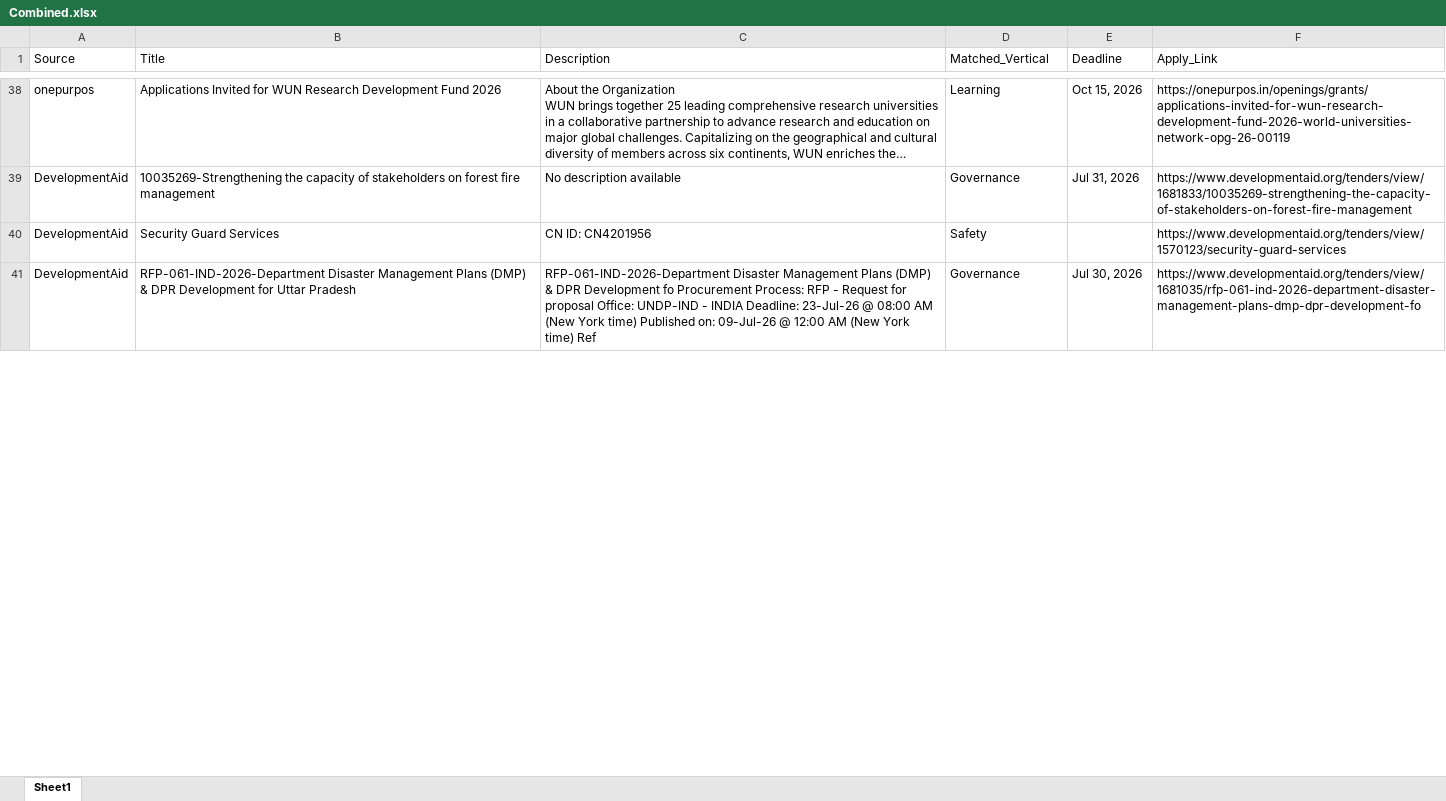
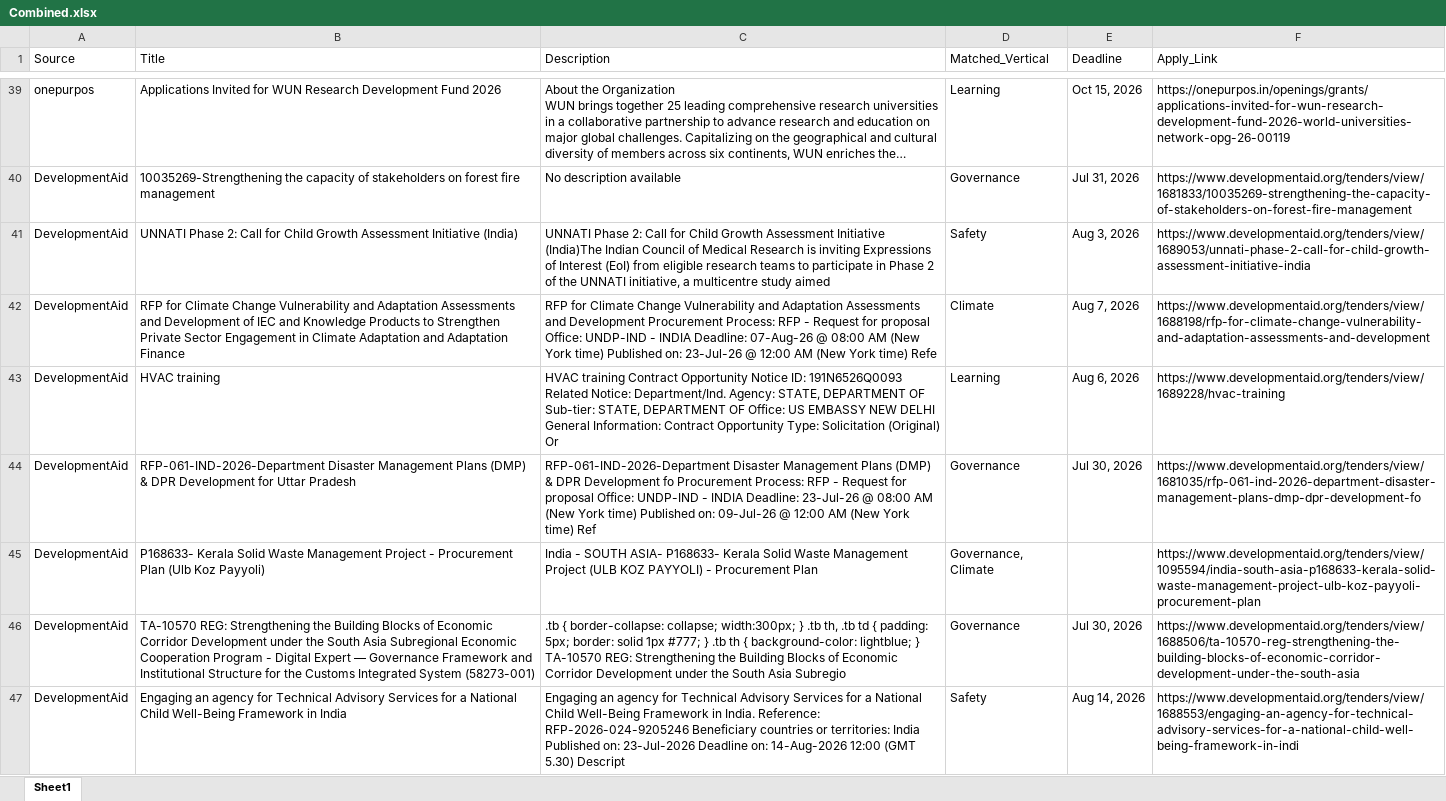
Before and after one commit to RajuSakshena/jobs-scraping-pipeline, an Excel workbook: output/Combined.xlsx, sheet Sheet1, drawn as a sheet; only a part is shown, gaps mark what is left out; long unchanged cells end in …; values as stored, in another font and other column widths than the file's, no borders; removed rows and columns are numbered as before the commit, all else as after; the diff covers the shown part only; the diff names each change by its address in the sheet, - before the commit and + after, or states it on an @@ line.

```diff
--- a/output/Combined.xlsx (sheet Sheet1)
+++ b/output/Combined.xlsx (sheet Sheet1)
-row 40: DevelopmentAid | Security Guard Services | CN ID: CN4201956 | Safety |  | https://www.developmentaid.org/tenders/view/1570123/security-guard-services
+row 41: DevelopmentAid | UNNATI Phase 2: Call for Child Growth Assessment Initiative (India) | UNNATI Phase 2: Call for Child Growth Assessment Initiative (India)The Indian Council of Medical Research is inviting Expressions of Interest (EoI) from eligible research teams to participate in Phase 2 of the UNNATI initiative, a multicentre study aimed | Safety | Aug 3, 2026 | https://www.developmentaid.org/tenders/view/1689053/unnati-phase-2-call-for-child-growth-assessment-initiative-india
@@ row 44 moved to row 42: DevelopmentAid @@
+row 43: DevelopmentAid | HVAC training | HVAC training Contract Opportunity Notice ID: 191N6526Q0093 Related Notice: Department/Ind. Agency: STATE, DEPARTMENT OF Sub-tier: STATE, DEPARTMENT OF Office: US EMBASSY NEW DELHI General Information: Contract Opportunity Type: Solicitation (Original) Or | Learning | Aug 6, 2026 | https://www.developmentaid.org/tenders/view/1689228/hvac-training
+row 45: DevelopmentAid | P168633- Kerala Solid Waste Management Project - Procurement Plan (Ulb Koz Payyoli) | India - SOUTH ASIA- P168633- Kerala Solid Waste Management Project (ULB KOZ PAYYOLI) - Procurement Plan | Governance, Climate |  | https://www.developmentaid.org/tenders/view/1095594/india-south-asia-p168633-kerala-solid-waste-management-project-ulb-koz-payyoli-procurement-plan
+row 46: DevelopmentAid | TA-10570 REG: Strengthening the Building Blocks of Economic Corridor Development under the South Asia Subregional Economic Cooperation Program - Digital Expert — Governance Framework and Institutional Structure for the Customs Integrated System (58273-001) | .tb { border-collapse: collapse; width:300px; } .tb th, .tb td { padding: 5px; border: solid 1px #777; } .tb th { background-color: lightblue; } TA-10570 REG: Strengthening the Building Blocks of Economic Corridor Development under the South Asia Subregio | Governance | Jul 30, 2026 | https://www.developmentaid.org/tenders/view/1688506/ta-10570-reg-strengthening-the-building-blocks-of-economic-corridor-development-under-the-south-asia
+row 47: DevelopmentAid | Engaging an agency for Technical Advisory Services for a National Child Well-Being Framework in India | Engaging an agency for Technical Advisory Services for a National Child Well-Being Framework in India. Reference: RFP-2026-024-9205246 Beneficiary countries or territories: India Published on: 23-Jul-2026 Deadline on: 14-Aug-2026 12:00 (GMT 5.30) Descript | Safety | Aug 14, 2026 | https://www.developmentaid.org/tenders/view/1688553/engaging-an-agency-for-technical-advisory-services-for-a-national-child-well-being-framework-in-indi
```
Also changed, not shown: 5 added rows, 8 removed rows, 4 moved rows and 5 edited cells elsewhere in this sheet.
